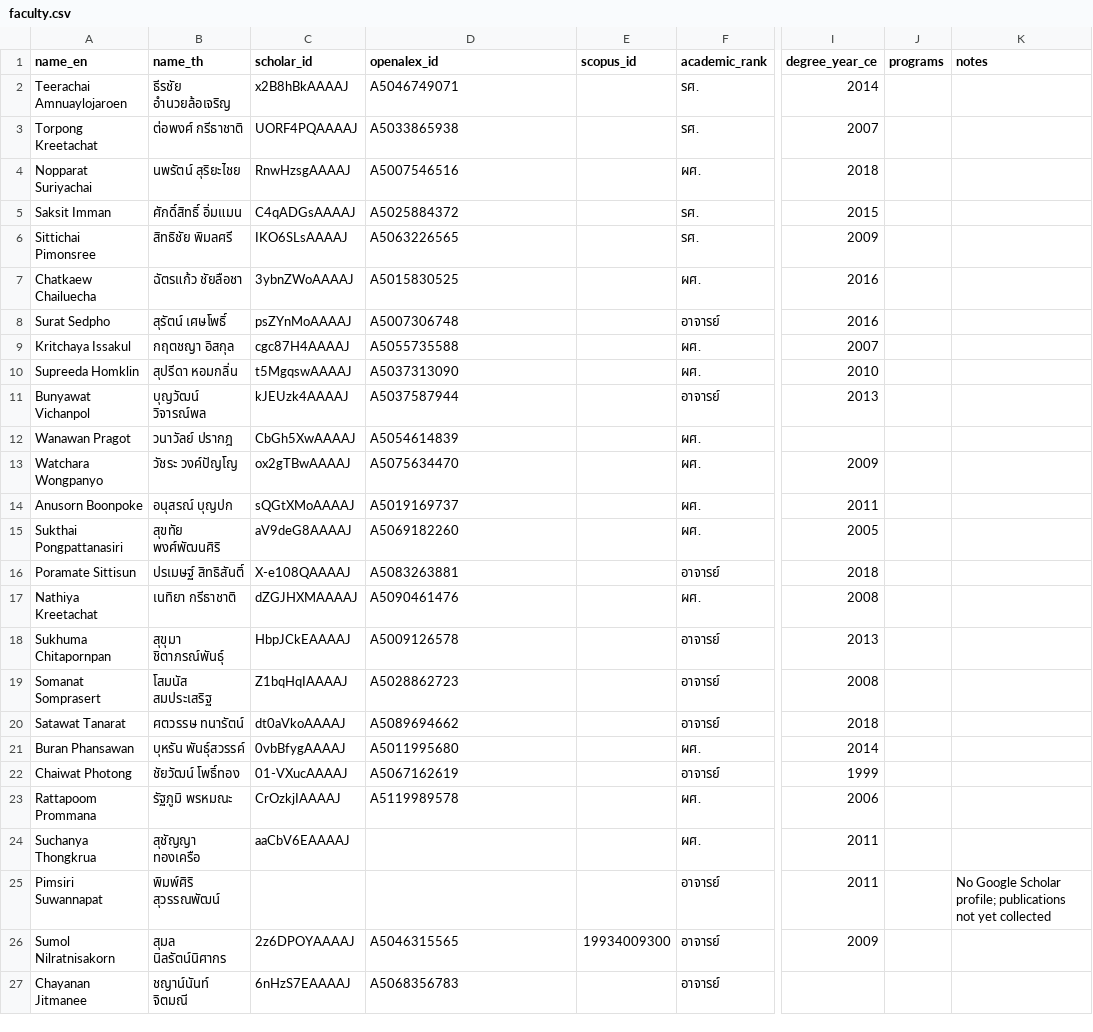
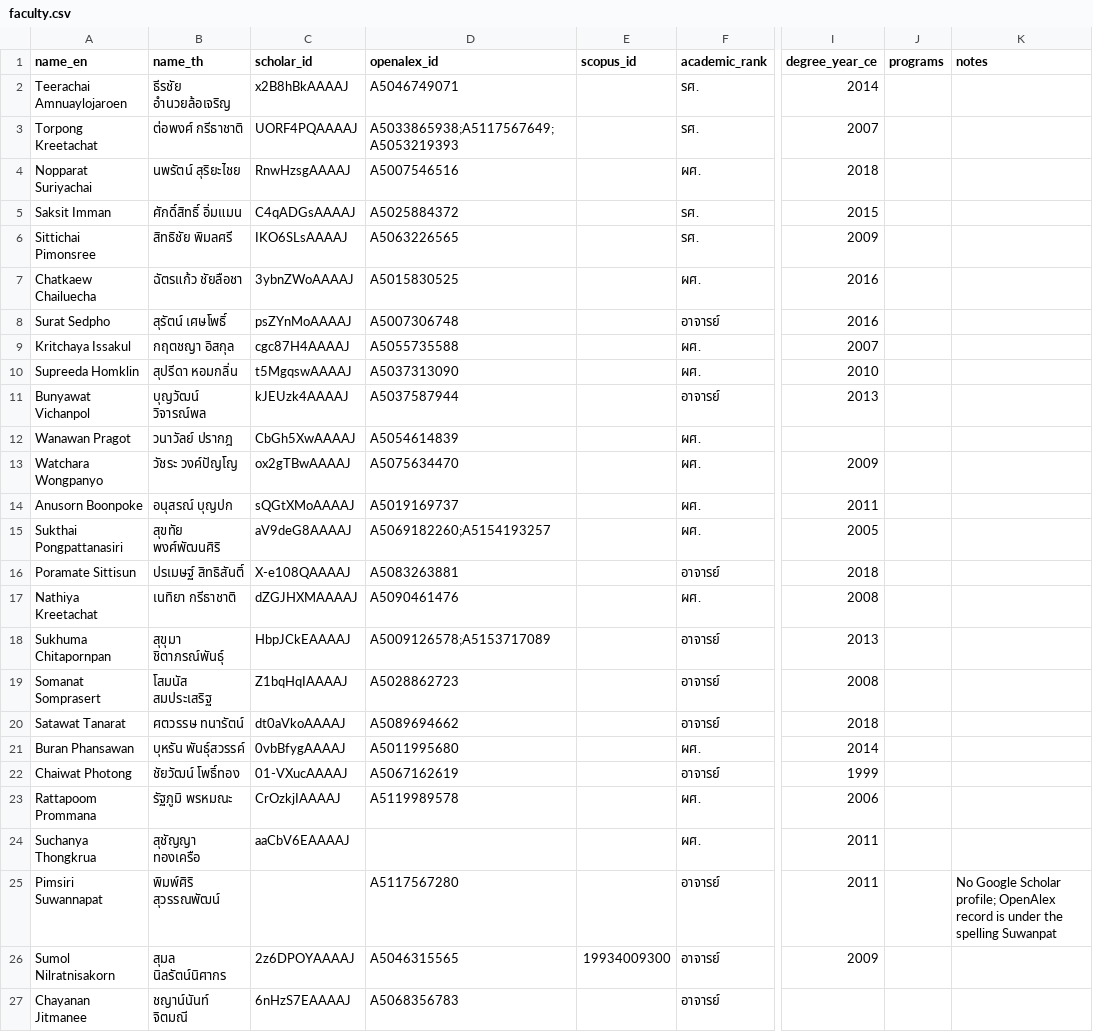
Before and after one commit to smalltee2/seen-faculty-screening, a CSV file: data/faculty.csv, drawn as a sheet; only a part is shown, gaps mark what is left out; the diff names each change by its address in the sheet, - before the commit and + after, or states it on an @@ line.

```diff
--- a/data/faculty.csv
+++ b/data/faculty.csv
-D3 (openalex_id): A5033865938
+D3 (openalex_id): A5033865938;A5117567649;A5053219393
-D15 (openalex_id): A5069182260
+D15 (openalex_id): A5069182260;A5154193257
-D18 (openalex_id): A5009126578
+D18 (openalex_id): A5009126578;A5153717089
-D25 (openalex_id): (empty)
+D25 (openalex_id): A5117567280
-K25 (notes): …Scholar profile; publications not yet collected
+K25 (notes): …Scholar profile; OpenAlex record is under the spelling Suwanpat
```
Also changed, not shown: data/openalex.tsv, 5 other files.
